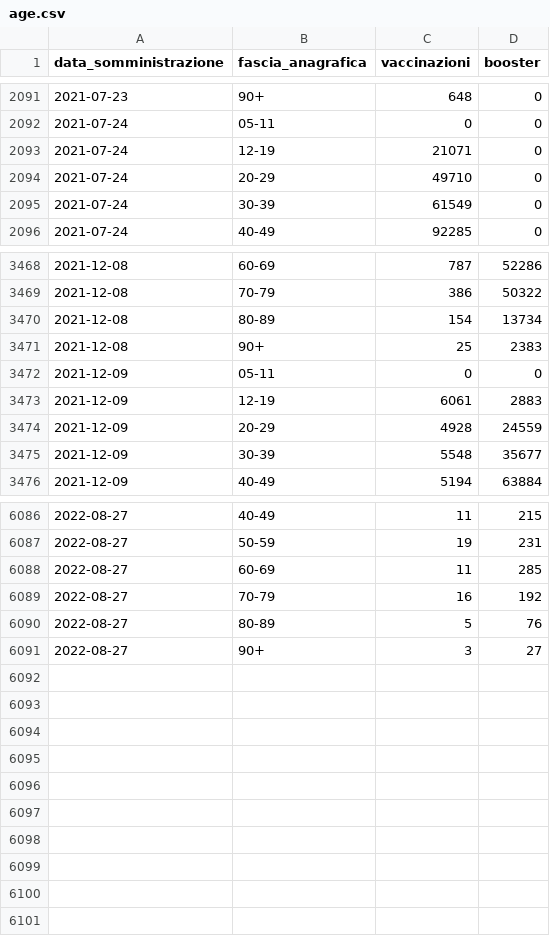
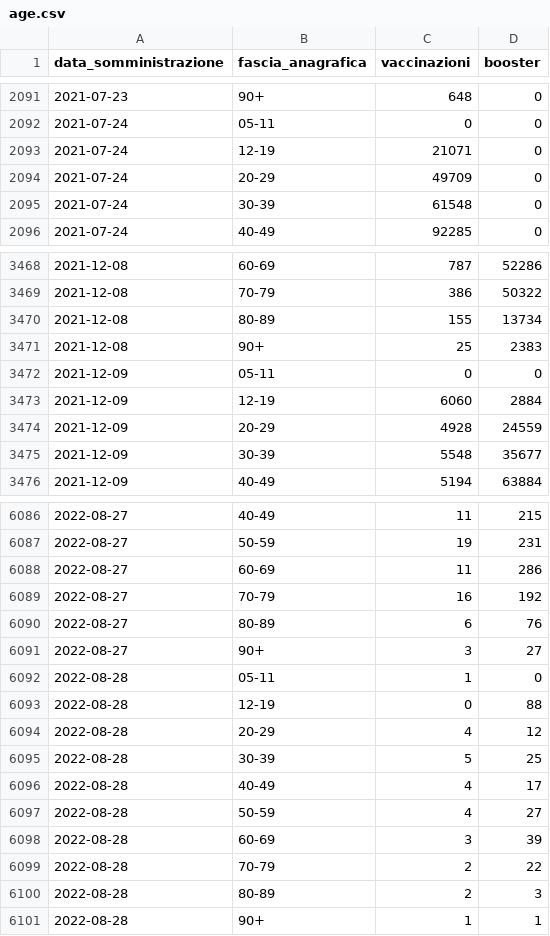
Before and after one commit to floatingpurr/ita-vax-analytics, a CSV file: data/00_ciclo_primario_e_booster/giorno/age.csv, drawn as a sheet; only a part is shown, gaps mark what is left out; the diff covers the shown part only.

```diff
--- a/data/00_ciclo_primario_e_booster/giorno/age.csv
+++ b/data/00_ciclo_primario_e_booster/giorno/age.csv
@@ -2093,4 +2093,4 @@ data_somministrazione,fascia_anagrafica,vaccinazioni,booster
 2021-07-24,12-19,21071,0
-2021-07-24,20-29,49710,0
-2021-07-24,30-39,61549,0
+2021-07-24,20-29,49709,0
+2021-07-24,30-39,61548,0
 2021-07-24,40-49,92285,0
@@ -3469,6 +3469,6 @@ data_somministrazione,fascia_anagrafica,vaccinazioni,booster
 2021-12-08,70-79,386,50322
-2021-12-08,80-89,154,13734
+2021-12-08,80-89,155,13734
 2021-12-08,90+,25,2383
 2021-12-09,05-11,0,0
-2021-12-09,12-19,6061,2883
+2021-12-09,12-19,6060,2884
 2021-12-09,20-29,4928,24559
@@ -6087,5 +6087,15 @@ data_somministrazione,fascia_anagrafica,vaccinazioni,booster
 2022-08-27,50-59,19,231
-2022-08-27,60-69,11,285
+2022-08-27,60-69,11,286
 2022-08-27,70-79,16,192
-2022-08-27,80-89,5,76
+2022-08-27,80-89,6,76
 2022-08-27,90+,3,27
+2022-08-28,05-11,1,0
+2022-08-28,12-19,0,88
+2022-08-28,20-29,4,12
+2022-08-28,30-39,5,25
+2022-08-28,40-49,4,17
+2022-08-28,50-59,4,27
+2022-08-28,60-69,3,39
+2022-08-28,70-79,2,22
+2022-08-28,80-89,2,3
+2022-08-28,90+,1,1
```
Also changed, not shown: 44 edited cells elsewhere in this file, data/00_ciclo_primario_e_booster/giorno/area.csv, data/00_ciclo_primario_e_booster/giorno_cumulativo/age.csv, 11 other files.
